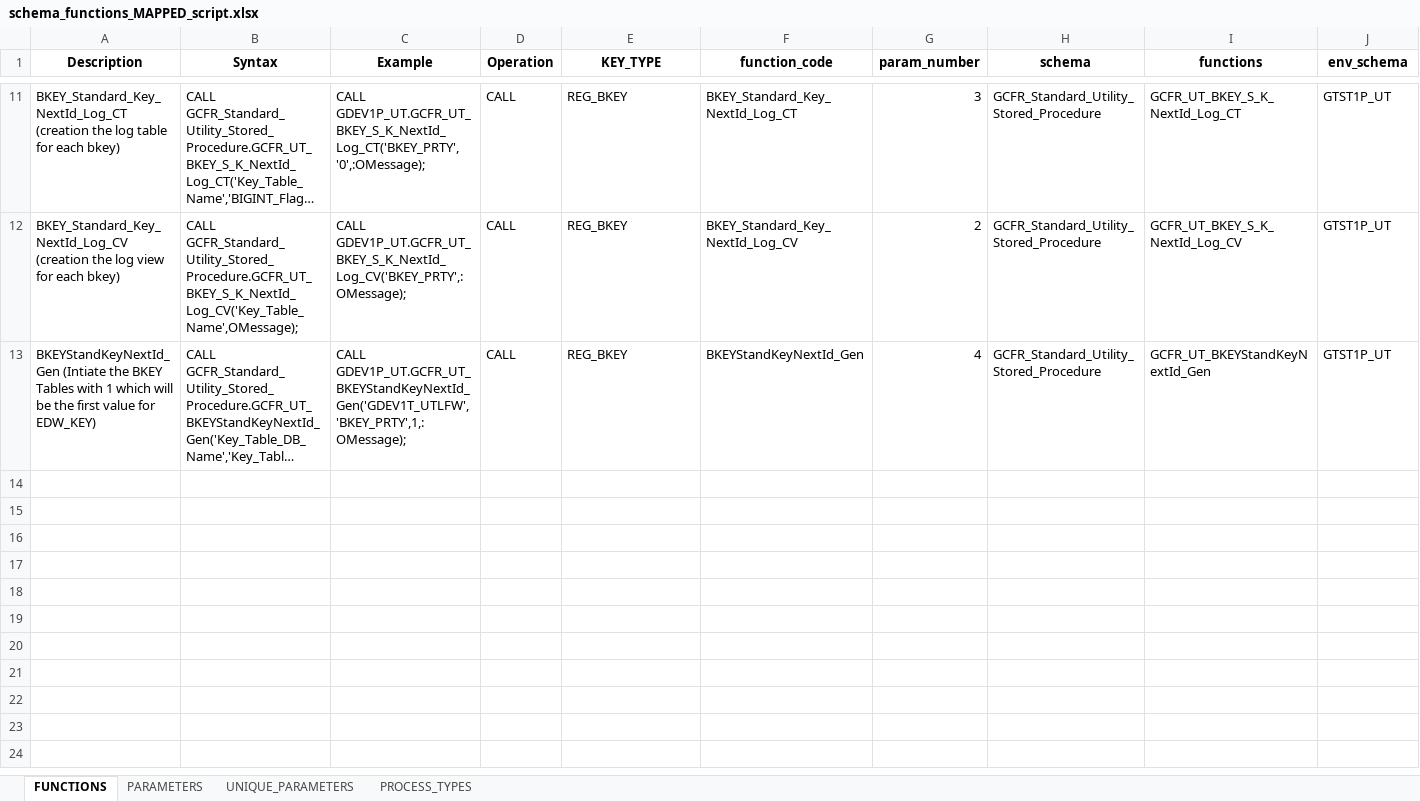
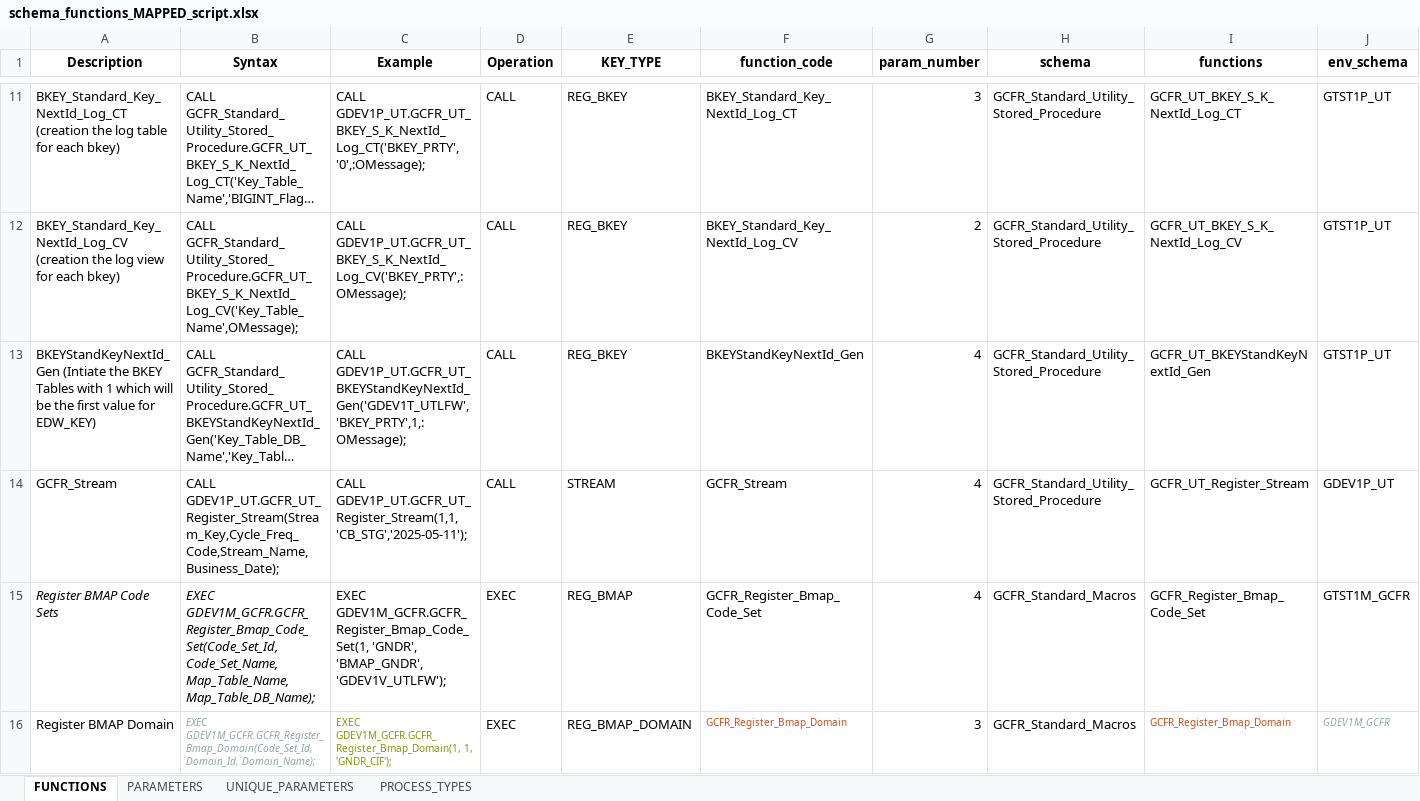
Before and after one commit to MohamedReda2342/ETL_Framework, an Excel workbook: schema_functions_MAPPED_script.xlsx, sheet FUNCTIONS, drawn as a sheet; only a part is shown, gaps mark what is left out; long unchanged cells end in …; values as stored, in another font and other column widths than the file's, no borders; the diff names each change by its address in the sheet, - before the commit and + after, or states it on an @@ line.

```diff
--- a/schema_functions_MAPPED_script.xlsx (sheet FUNCTIONS)
+++ b/schema_functions_MAPPED_script.xlsx (sheet FUNCTIONS)
+row 14: GCFR_Stream | CALL GDEV1P_UT.GCFR_UT_Register_Stream(Stream_Key,Cycle_Freq_Code,Stream_Name,Business_Date); | CALL GDEV1P_UT.GCFR_UT_Register_Stream(1,1,'CB_STG','2025-05-11'); | CALL | STREAM | GCFR_Stream | 4 | GCFR_Standard_Utility_Stored_Procedure | GCFR_UT_Register_Stream | GDEV1P_UT
+row 15: Register BMAP Code Sets | EXEC GDEV1M_GCFR.GCFR_Register_Bmap_Code_Set(Code_Set_Id, Code_Set_Name, Map_Table_Name, Map_Table_DB_Name); | EXEC GDEV1M_GCFR.GCFR_Register_Bmap_Code_Set(1, 'GNDR', 'BMAP_GNDR', 'GDEV1V_UTLFW'); | EXEC | REG_BMAP | GCFR_Register_Bmap_Code_Set | 4 | GCFR_Standard_Macros | GCFR_Register_Bmap_Code_Set | GTST1M_GCFR
+row 16: Register BMAP Domain | EXEC GDEV1M_GCFR.GCFR_Register_Bmap_Domain(Code_Set_Id, Domain_Id, Domain_Name); | EXEC GDEV1M_GCFR.GCFR_Register_Bmap_Domain(1, 1, 'GNDR_CIF'); | EXEC | REG_BMAP_DOMAIN | GCFR_Register_Bmap_Domain | 3 | GCFR_Standard_Macros | GCFR_Register_Bmap_Domain | GDEV1M_GCFR
```
Also changed, not shown: sheet UNIQUE_PARAMETERS, sheet PARAMETERS, 15 other files.
